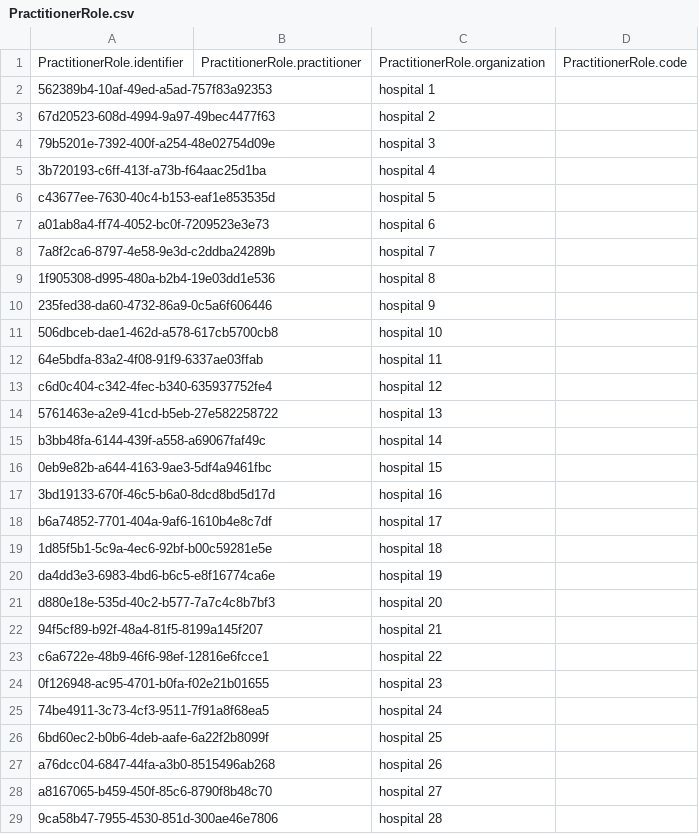
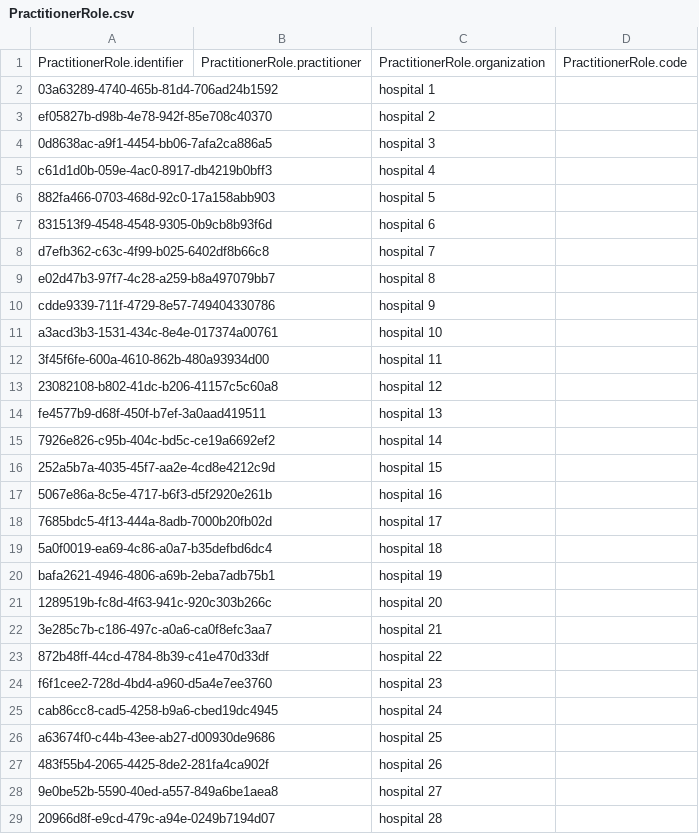
Before and after one commit to Display-Lab/scaffold, a CSV file: data ingestion model/sandbox examples/PractitionerRole.csv, drawn as a sheet; only a part is shown; the diff covers the shown part only.

```diff
--- a/data ingestion model/sandbox examples/PractitionerRole.csv
+++ b/data ingestion model/sandbox examples/PractitionerRole.csv
@@ -1,29 +1,29 @@
 PractitionerRole.identifier,PractitionerRole.practitioner,PractitionerRole.organization,PractitionerRole.code
-562389b4-10af-49ed-a5ad-757f83a92353,,hospital 1,
-67d20523-608d-4994-9a97-49bec4477f63,,hospital 2,
-79b5201e-7392-400f-a254-48e02754d09e,,hospital 3,
-3b720193-c6ff-413f-a73b-f64aac25d1ba,,hospital 4,
-c43677ee-7630-40c4-b153-eaf1e853535d,,hospital 5,
-a01ab8a4-ff74-4052-bc0f-7209523e3e73,,hospital 6,
-7a8f2ca6-8797-4e58-9e3d-c2ddba24289b,,hospital 7,
-1f905308-d995-480a-b2b4-19e03dd1e536,,hospital 8,
-235fed38-da60-4732-86a9-0c5a6f606446,,hospital 9,
-506dbceb-dae1-462d-a578-617cb5700cb8,,hospital 10,
-64e5bdfa-83a2-4f08-91f9-6337ae03ffab,,hospital 11,
-c6d0c404-c342-4fec-b340-635937752fe4,,hospital 12,
-5761463e-a2e9-41cd-b5eb-27e582258722,,hospital 13,
-b3bb48fa-6144-439f-a558-a69067faf49c,,hospital 14,
-0eb9e82b-a644-4163-9ae3-5df4a9461fbc,,hospital 15,
-3bd19133-670f-46c5-b6a0-8dcd8bd5d17d,,hospital 16,
-b6a74852-7701-404a-9af6-1610b4e8c7df,,hospital 17,
-1d85f5b1-5c9a-4ec6-92bf-b00c59281e5e,,hospital 18,
-da4dd3e3-6983-4bd6-b6c5-e8f16774ca6e,,hospital 19,
-d880e18e-535d-40c2-b577-7a7c4c8b7bf3,,hospital 20,
-94f5cf89-b92f-48a4-81f5-8199a145f207,,hospital 21,
-c6a6722e-48b9-46f6-98ef-12816e6fcce1,,hospital 22,
-0f126948-ac95-4701-b0fa-f02e21b01655,,hospital 23,
-74be4911-3c73-4cf3-9511-7f91a8f68ea5,,hospital 24,
-6bd60ec2-b0b6-4deb-aafe-6a22f2b8099f,,hospital 25,
-a76dcc04-6847-44fa-a3b0-8515496ab268,,hospital 26,
-a8167065-b459-450f-85c6-8790f8b48c70,,hospital 27,
-9ca58b47-7955-4530-851d-300ae46e7806,,hospital 28,
+03a63289-4740-465b-81d4-706ad24b1592,,hospital 1,
+ef05827b-d98b-4e78-942f-85e708c40370,,hospital 2,
+0d8638ac-a9f1-4454-bb06-7afa2ca886a5,,hospital 3,
+c61d1d0b-059e-4ac0-8917-db4219b0bff3,,hospital 4,
+882fa466-0703-468d-92c0-17a158abb903,,hospital 5,
+831513f9-4548-4548-9305-0b9cb8b93f6d,,hospital 6,
+d7efb362-c63c-4f99-b025-6402df8b66c8,,hospital 7,
+e02d47b3-97f7-4c28-a259-b8a497079bb7,,hospital 8,
+cdde9339-711f-4729-8e57-749404330786,,hospital 9,
+a3acd3b3-1531-434c-8e4e-017374a00761,,hospital 10,
+3f45f6fe-600a-4610-862b-480a93934d00,,hospital 11,
+23082108-b802-41dc-b206-41157c5c60a8,,hospital 12,
+fe4577b9-d68f-450f-b7ef-3a0aad419511,,hospital 13,
+7926e826-c95b-404c-bd5c-ce19a6692ef2,,hospital 14,
+252a5b7a-4035-45f7-aa2e-4cd8e4212c9d,,hospital 15,
+5067e86a-8c5e-4717-b6f3-d5f2920e261b,,hospital 16,
+7685bdc5-4f13-444a-8adb-7000b20fb02d,,hospital 17,
+5a0f0019-ea69-4c86-a0a7-b35defbd6dc4,,hospital 18,
+bafa2621-4946-4806-a69b-2eba7adb75b1,,hospital 19,
+1289519b-fc8d-4f63-941c-920c303b266c,,hospital 20,
+3e285c7b-c186-497c-a0a6-ca0f8efc3aa7,,hospital 21,
+872b48ff-44cd-4784-8b39-c41e470d33df,,hospital 22,
+f6f1cee2-728d-4bd4-a960-d5a4e7ee3760,,hospital 23,
+cab86cc8-cad5-4258-b9a6-cbed19dc4945,,hospital 24,
+a63674f0-c44b-43ee-ab27-d00930de9686,,hospital 25,
+483f55b4-2065-4425-8de2-281fa4ca902f,,hospital 26,
+9e0be52b-5590-40ed-a557-849a6be1aea8,,hospital 27,
+20966d8f-e9cd-479c-a94e-0249b7194d07,,hospital 28,
```
Also changed, not shown: 72 edited cells elsewhere in this file, data ingestion model/sandbox examples/MessageHistory.csv, data ingestion model/sandbox examples/Preference.csv, 1 other file.
